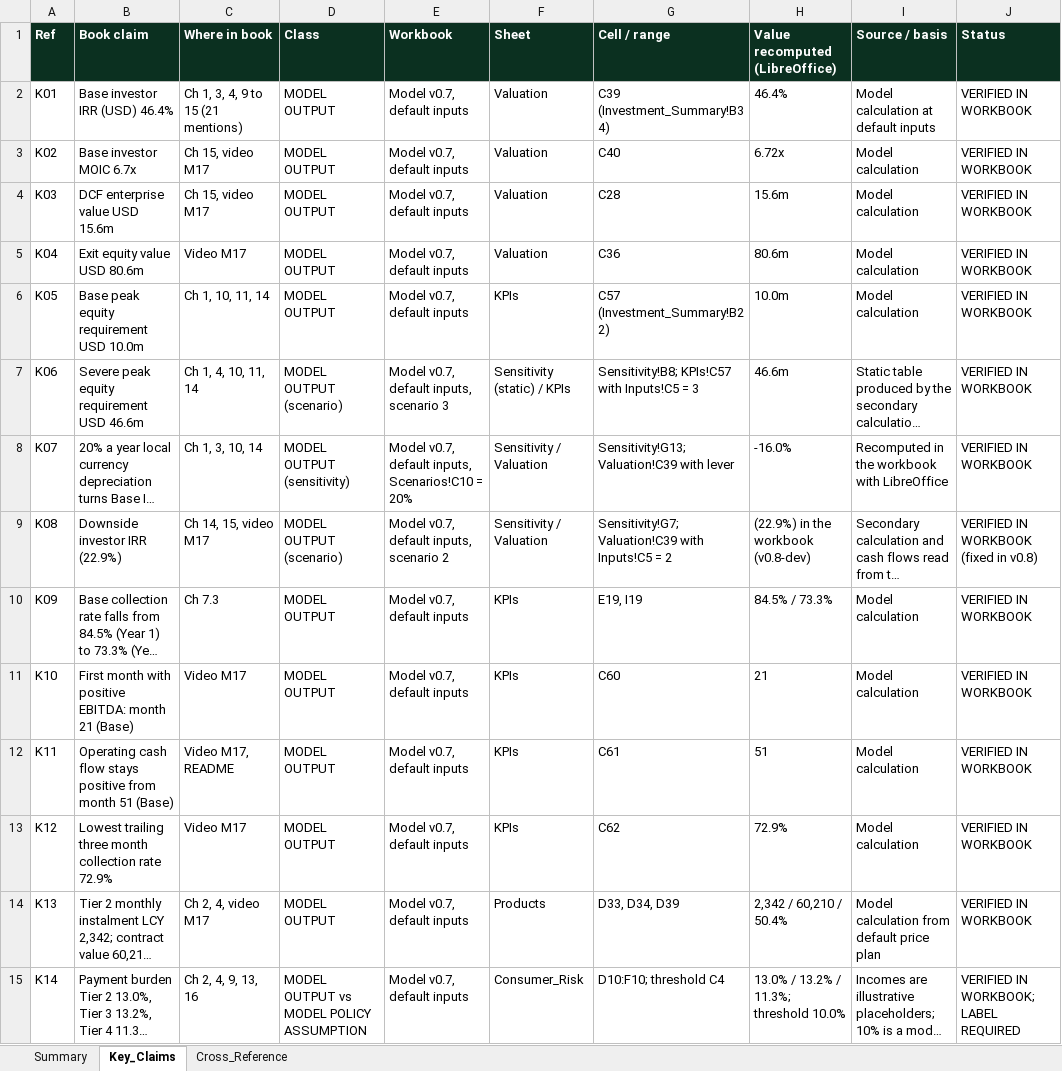
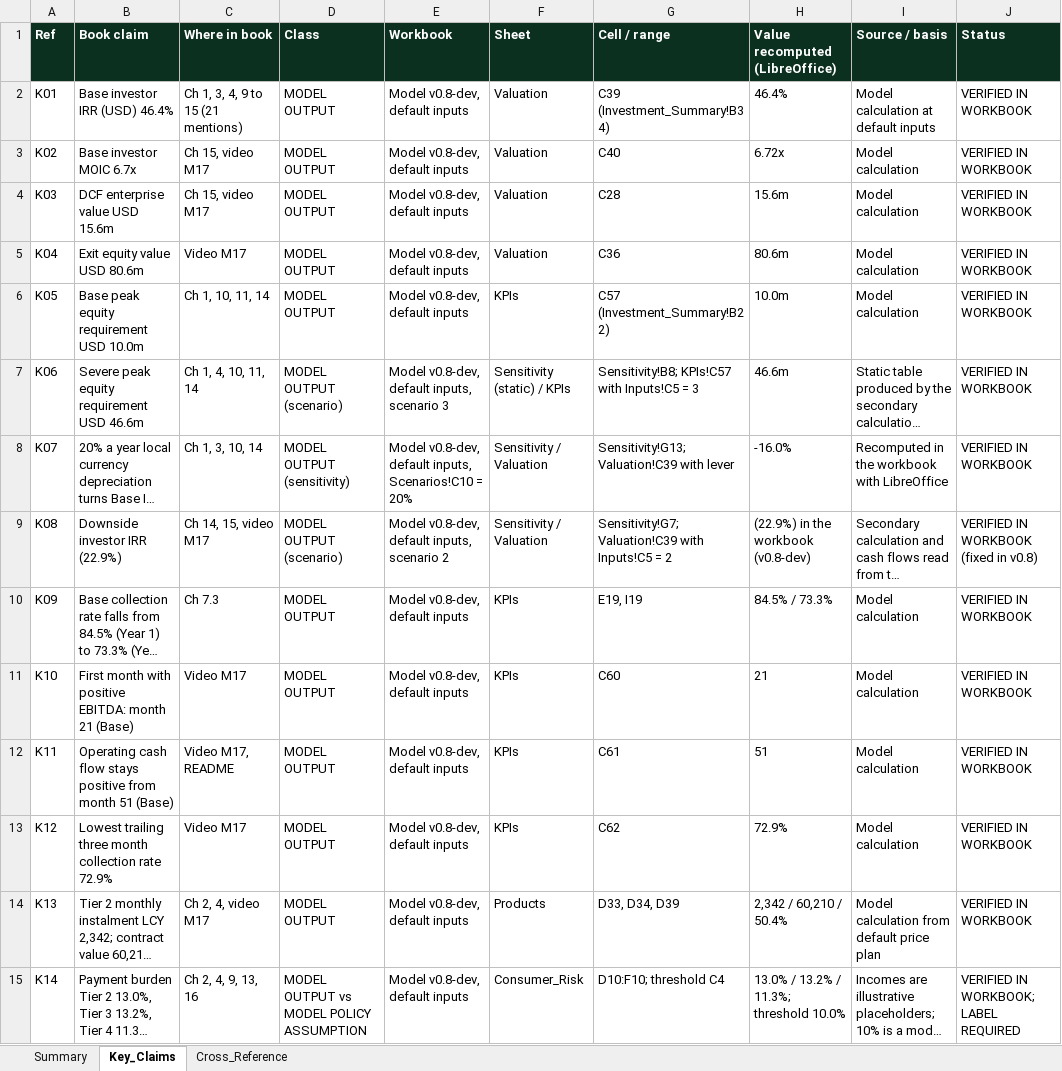
Before and after one commit to boujieka/Boujieka, an Excel workbook: output/09_BOOK_MODEL_CROSS_REFERENCE.xlsx, sheet Key_Claims, drawn as a sheet; only a part is shown; long unchanged cells end in …; values as stored, in another font and other column widths than the file's, no borders; the diff covers the shown part only; the diff names each change by its address in the sheet, - before the commit and + after, or states it on an @@ line.

```diff
--- a/output/09_BOOK_MODEL_CROSS_REFERENCE.xlsx (sheet Key_Claims)
+++ b/output/09_BOOK_MODEL_CROSS_REFERENCE.xlsx (sheet Key_Claims)
-E2:E6 (Workbook): Model v0.7, default inputs
+E2:E6 (Workbook): Model v0.8-dev, default inputs
-E7 (Workbook): Model v0.7, default inputs, scenario 3
+E7 (Workbook): Model v0.8-dev, default inputs, scenario 3
-E8 (Workbook): Model v0.7, default inputs,…
+E8 (Workbook): Model v0.8-dev, default inputs,…
-E9 (Workbook): Model v0.7, default inputs, scenario 2
+E9 (Workbook): Model v0.8-dev, default inputs, scenario 2
-E10:E15 (Workbook): Model v0.7, default inputs
+E10:E15 (Workbook): Model v0.8-dev, default inputs
```
Also changed, not shown: 24 edited cells elsewhere in this sheet, sheet Cross_Reference, sheet Summary, 9 other files.
